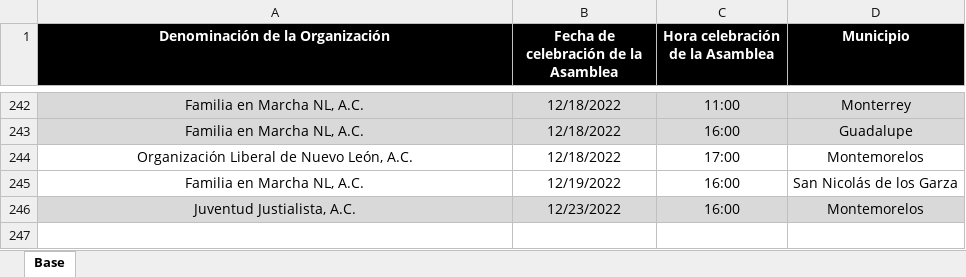
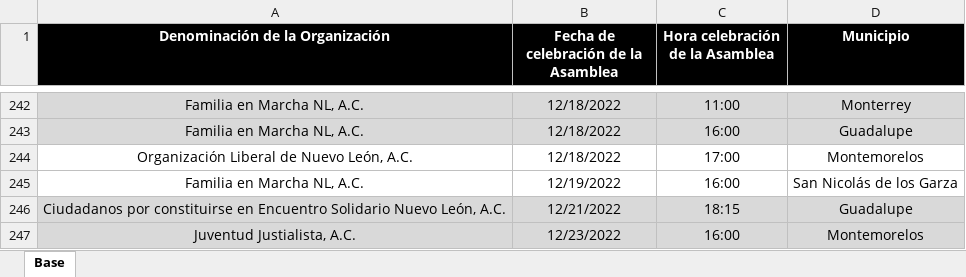
Before and after one commit to RitoCruz12/CalendarioDeAsambleas, an Excel workbook: Calendario de asambleas.xlsx, sheet Base, drawn as a sheet; only a part is shown, gaps mark what is left out; values as stored, in another font and other column widths than the file's, no borders; conditional formats not drawn; the diff names each change by its address in the sheet, - before the commit and + after, or states it on an @@ line.

Commit message:
assembly update 83

```diff
--- a/Calendario de asambleas.xlsx (sheet Base)
+++ b/Calendario de asambleas.xlsx (sheet Base)
+row 246: Ciudadanos por constituirse en Encuentro Solidario Nuevo León, A.C. | 12/21/2022 | 18:15 | Guadalupe
```
